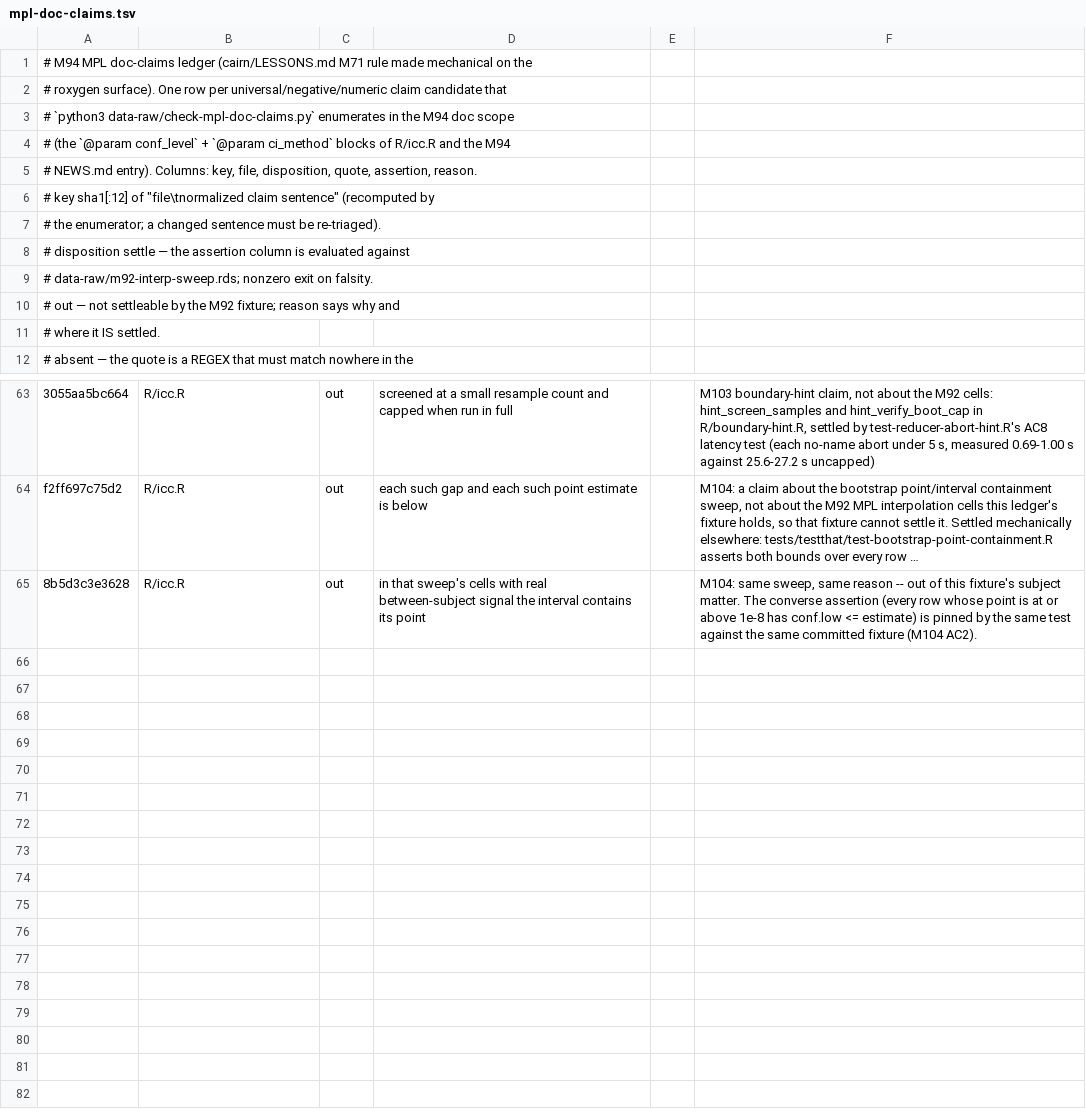
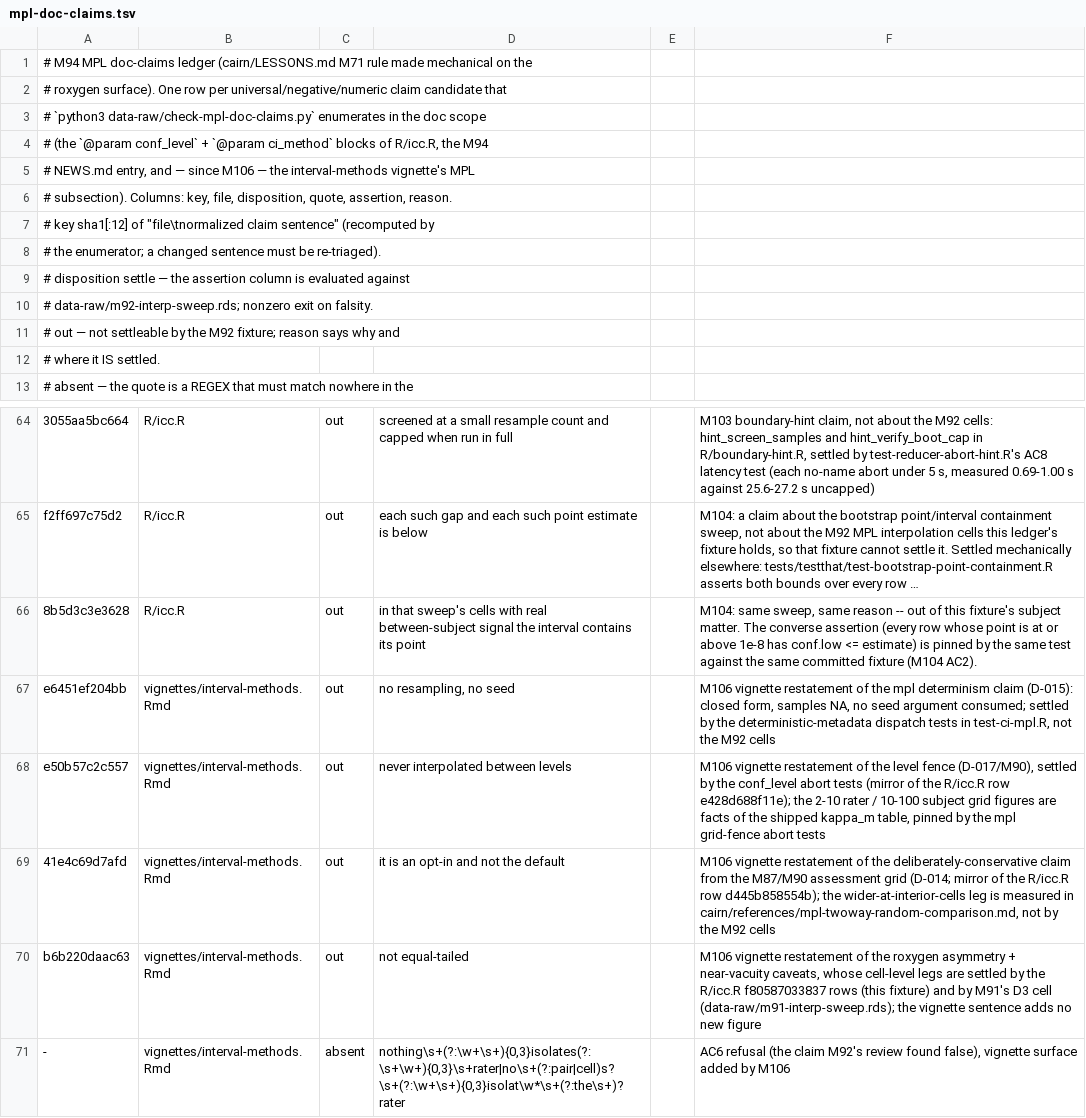
Before and after one commit to jmgirard/intraclass, a TSV file: data-raw/mpl-doc-claims.tsv, drawn as a sheet; only a part is shown, gaps mark what is left out; long unchanged cells end in …; the diff names each change by its address in the sheet, - before the commit and + after, or states it on an @@ line.

```diff
--- a/data-raw/mpl-doc-claims.tsv
+++ b/data-raw/mpl-doc-claims.tsv
-A3: …in the M94 doc scope
+A3: …in the doc scope
-A4: …blocks of R/icc.R and the M94
+A4: …blocks of R/icc.R, the M94
-A5: # NEWS.md entry). Columns: key, file, disposition, quote, assertion, reason.
+A5: # NEWS.md entry, and — since M106 — the interval-methods vignette's MPL
+row 6: # subsection). Columns: key, file, disposition, quote, assertion, reason.
+row 67: e6451ef204bb | vignettes/interval-methods.Rmd | out | no resampling, no seed |  | M106 vignette restatement of the mpl determinism claim (D-015): closed form, samples NA, no seed argument consumed; settled by the deterministic-metadata dispatch tests in test-ci-mpl.R, not the M92 cells
+row 68: e50b57c2c557 | vignettes/interval-methods.Rmd | out | never interpolated between levels |  | M106 vignette restatement of the level fence (D-017/M90), settled by the conf_level abort tests (mirror of the R/icc.R row e428d688f11e); the 2-10 rater / 10-100 subject grid figures are facts of the shipped kappa_m table, pinned by the mpl grid-fence abort tests
+row 69: 41e4c69d7afd | vignettes/interval-methods.Rmd | out | it is an opt-in and not the default |  | M106 vignette restatement of the deliberately-conservative claim from the M87/M90 assessment grid (D-014; mirror of the R/icc.R row d445b858554b); the wider-at-interior-cells leg is measured in cairn/references/mpl-twoway-random-comparison.md, not by the M92 cells
+row 70: b6b220daac63 | vignettes/interval-methods.Rmd | out | not equal-tailed |  | M106 vignette restatement of the roxygen asymmetry + near-vacuity caveats, whose cell-level legs are settled by the R/icc.R f80587033837 rows (this fixture) and by M91's D3 cell (data-raw/m91-interp-sweep.rds); the vignette sentence adds no new figure
+row 71: - | vignettes/interval-methods.Rmd | absent | nothing\s+(?:\w+\s+){0,3}isolates(?:\s+\w+){0,3}\s+rater|no\s+(?:pair|cell)s?\s+(?:\w+\s+){0,3}isolat\w*\s+(?:the\s+)?rater |  | AC6 refusal (the claim M92's review found false), vignette surface added by M106
```
Also changed, not shown: 6 other files.
